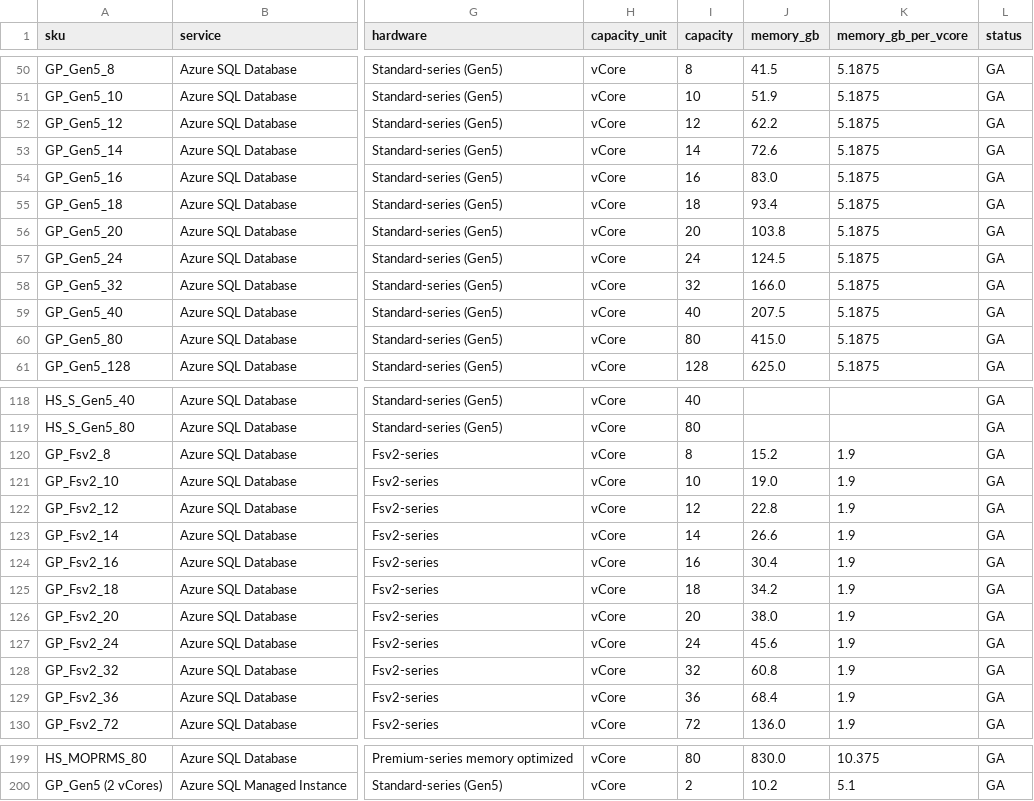
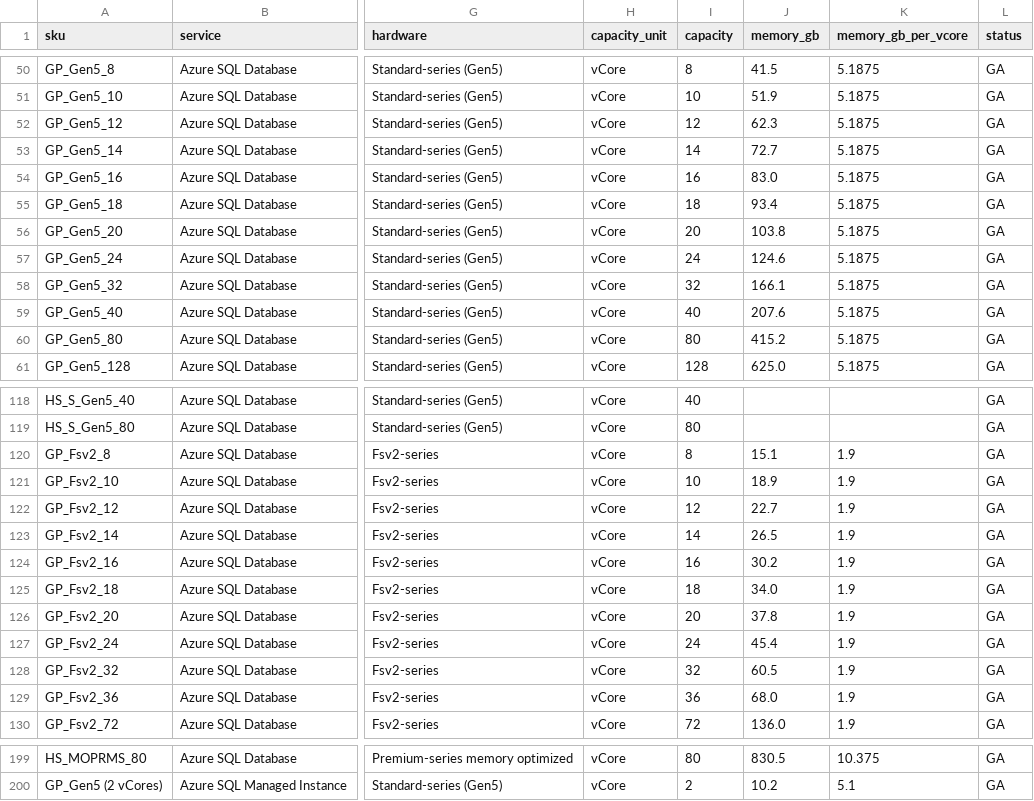
Before and after one commit to shsingla22/SKUAgility, a CSV file: data/skus.csv, drawn as a sheet; only a part is shown, gaps mark what is left out; the diff covers the shown part only; the diff names each change by its address in the sheet, - before the commit and + after, or states it on an @@ line.

```diff
--- a/data/skus.csv
+++ b/data/skus.csv
-J52 (memory_gb): 62.2
+J52 (memory_gb): 62.3
-J53 (memory_gb): 72.6
+J53 (memory_gb): 72.7
-J57 (memory_gb): 124.5
+J57 (memory_gb): 124.6
-J58 (memory_gb): 166.0
+J58 (memory_gb): 166.1
-J59 (memory_gb): 207.5
+J59 (memory_gb): 207.6
-J60 (memory_gb): 415.0
+J60 (memory_gb): 415.2
-J120 (memory_gb): 15.2
+J120 (memory_gb): 15.1
-J121 (memory_gb): 19.0
+J121 (memory_gb): 18.9
-J122 (memory_gb): 22.8
+J122 (memory_gb): 22.7
-J123 (memory_gb): 26.6
+J123 (memory_gb): 26.5
-J124 (memory_gb): 30.4
+J124 (memory_gb): 30.2
-J125 (memory_gb): 34.2
+J125 (memory_gb): 34.0
-J126 (memory_gb): 38.0
+J126 (memory_gb): 37.8
-J127 (memory_gb): 45.6
+J127 (memory_gb): 45.4
-J128 (memory_gb): 60.8
+J128 (memory_gb): 60.5
-J129 (memory_gb): 68.4
+J129 (memory_gb): 68.0
-J199 (memory_gb): 830.0
+J199 (memory_gb): 830.5
```
Also changed, not shown: 32 edited cells elsewhere in this file, 8 other files.
